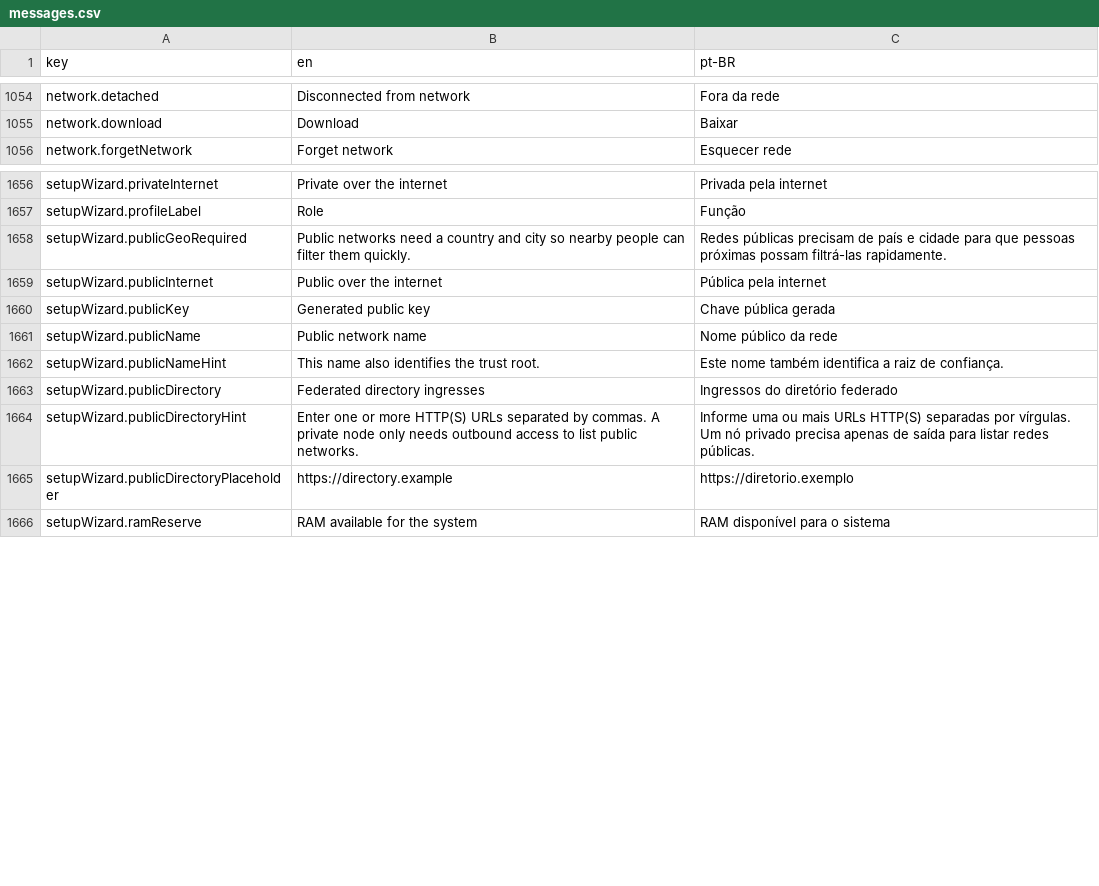
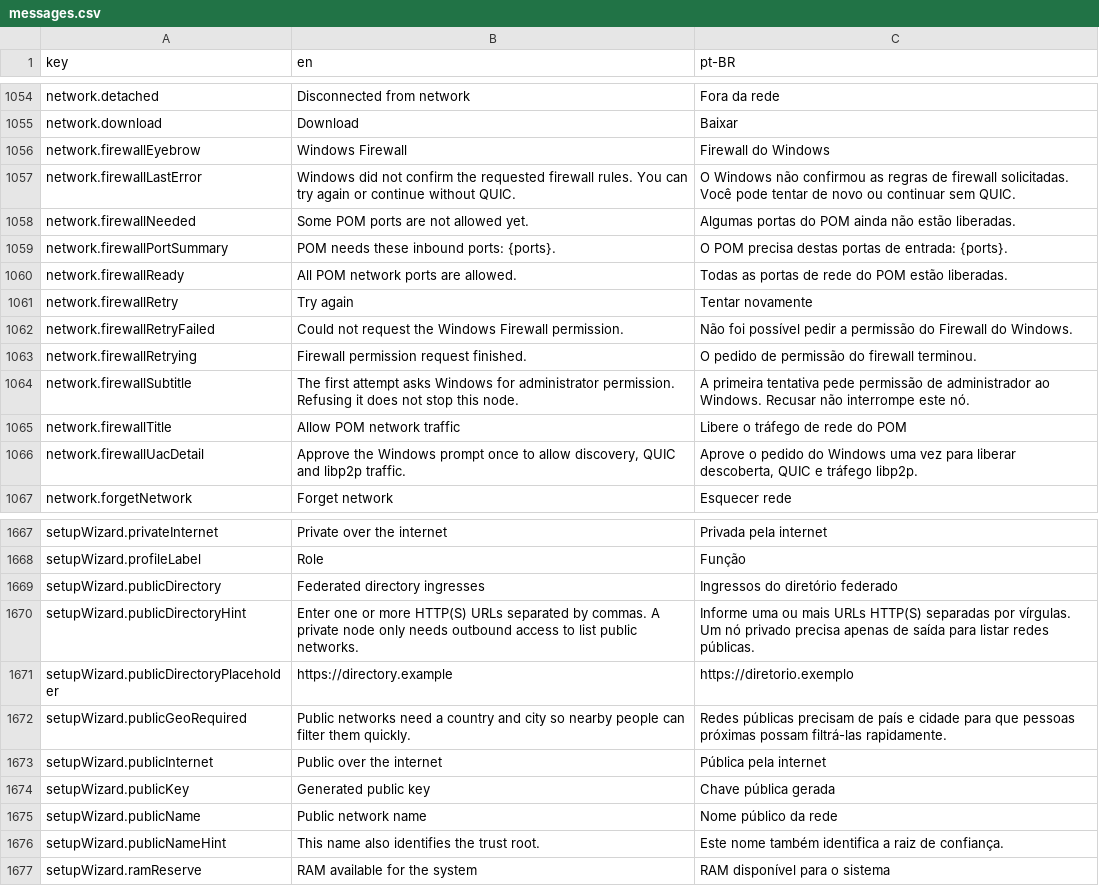
Before and after one commit to pieceofmindcloud/pom, a CSV file: apps/frontend/src/i18n/messages.csv, drawn as a sheet; only a part is shown, gaps mark what is left out.

Commit message:
fix: enable dual-stack QUIC and Windows firewall setup

```diff
--- a/apps/frontend/src/i18n/messages.csv
+++ b/apps/frontend/src/i18n/messages.csv
@@ -1055,2 +1055,13 @@ network.detached,Disconnected from network,Fora da rede
 network.download,Download,Baixar
+network.firewallEyebrow,Windows Firewall,Firewall do Windows
+network.firewallLastError,Windows did not confirm the requested firewall rules. You can try again or continue without QUIC.,O Windows não confirmou as regras de firewall solicitadas. Você pode tentar de novo ou continuar sem QUIC.
+network.firewallNeeded,Some POM ports are not allowed yet.,Algumas portas do POM ainda não estão liberadas.
+network.firewallPortSummary,"POM needs these inbound ports: {ports}.","O POM precisa destas portas de entrada: {ports}."
+network.firewallReady,All POM network ports are allowed.,Todas as portas de rede do POM estão liberadas.
+network.firewallRetry,Try again,Tentar novamente
+network.firewallRetryFailed,Could not request the Windows Firewall permission.,Não foi possível pedir a permissão do Firewall do Windows.
+network.firewallRetrying,Firewall permission request finished.,O pedido de permissão do firewall terminou.
+network.firewallSubtitle,The first attempt asks Windows for administrator permission. Refusing it does not stop this node.,A primeira tentativa pede permissão de administrador ao Windows. Recusar não interrompe este nó.
+network.firewallTitle,Allow POM network traffic,Libere o tráfego de rede do POM
+network.firewallUacDetail,"Approve the Windows prompt once to allow discovery, QUIC and libp2p traffic.","Aprove o pedido do Windows uma vez para liberar descoberta, QUIC e tráfego libp2p."
 network.forgetNetwork,Forget network,Esquecer rede
@@ -1657,2 +1668,5 @@ setupWizard.privateInternet,Private over the internet,Privada pela internet
 setupWizard.profileLabel,Role,Função
+setupWizard.publicDirectory,Federated directory ingresses,Ingressos do diretório federado
+setupWizard.publicDirectoryHint,Enter one or more HTTP(S) URLs separated by commas. A private node only needs outbound access to list public networks.,Informe uma ou mais URLs HTTP(S) separadas por vírgulas. Um nó privado precisa apenas de saída para listar redes públicas.
+setupWizard.publicDirectoryPlaceholder,https://directory.example,https://diretorio.exemplo
 setupWizard.publicGeoRequired,Public networks need a country and city so nearby people can filter them quickly.,Redes públicas precisam de país e cidade para que pessoas próximas possam filtrá-las rapidamente.
@@ -1662,5 +1676,2 @@ setupWizard.publicName,Public network name,Nome público da rede
 setupWizard.publicNameHint,This name also identifies the trust root.,Este nome também identifica a raiz de confiança.
-setupWizard.publicDirectory,Federated directory ingresses,Ingressos do diretório federado
-setupWizard.publicDirectoryHint,Enter one or more HTTP(S) URLs separated by commas. A private node only needs outbound access to list public networks.,Informe uma ou mais URLs HTTP(S) separadas por vírgulas. Um nó privado precisa apenas de saída para listar redes públicas.
-setupWizard.publicDirectoryPlaceholder,https://directory.example,https://diretorio.exemplo
 setupWizard.ramReserve,RAM available for the system,RAM disponível para o sistema
```
Also changed, not shown: 17 other files.
